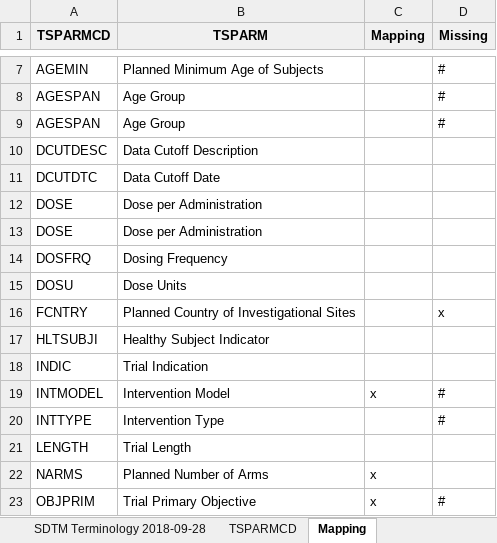
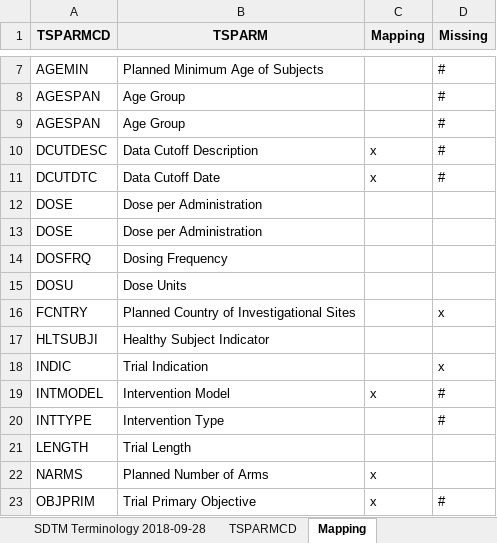
Before and after one commit to phuse-org/CTDasRDF, an Excel workbook: data/source/ts_subset_owl_discuss.xlsx, sheet Mapping, drawn as a sheet; only a part is shown, gaps mark what is left out; values as stored, in another font and other column widths than the file's, no borders; the diff names each change by its address in the sheet, - before the commit and + after, or states it on an @@ line.

Commit message:
update excel info

```diff
--- a/data/source/ts_subset_owl_discuss.xlsx (sheet Mapping)
+++ b/data/source/ts_subset_owl_discuss.xlsx (sheet Mapping)
-C10:C11 (Mapping): (empty)
+C10:C11 (Mapping): x
-D10:D11 (Missing): (empty)
+D10:D11 (Missing): #
-D18 (Missing): (empty)
+D18 (Missing): x
```
